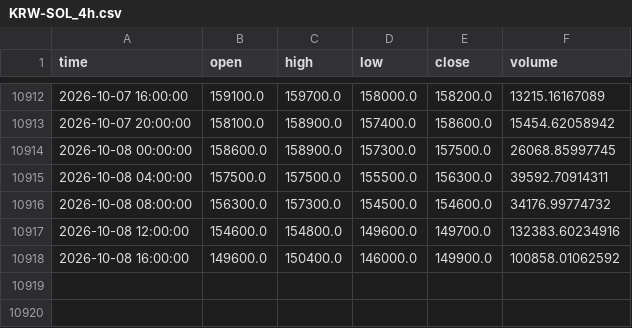
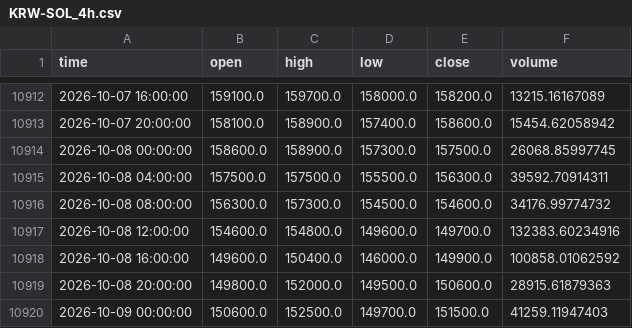
Before and after one commit to koreacoinlee/coin-research-bot, a CSV file: data/KRW-SOL_4h.csv, drawn as a sheet; only a part is shown, gaps mark what is left out; the diff names each change by its address in the sheet, - before the commit and + after, or states it on an @@ line.

```diff
--- a/data/KRW-SOL_4h.csv
+++ b/data/KRW-SOL_4h.csv
+row 10919: 2026-10-08 20:00:00 | 149800.0 | 152000.0 | 149500.0 | 150600.0 | 28915.61879363
+row 10920: 2026-10-09 00:00:00 | 150600.0 | 152500.0 | 149700.0 | 151500.0 | 41259.11947403
```
Also changed, not shown: data/KRW-XRP_4h.csv, 6 other files.
